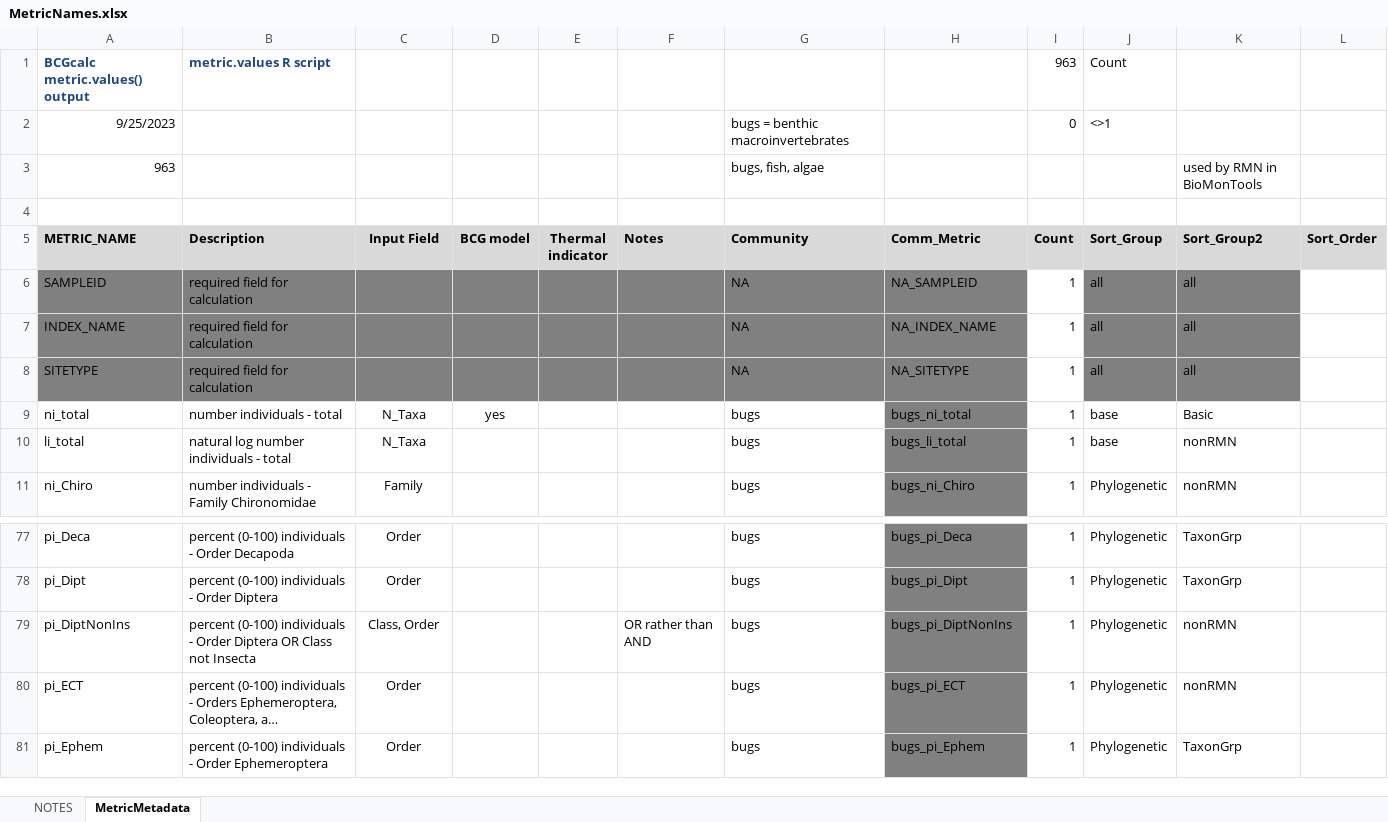
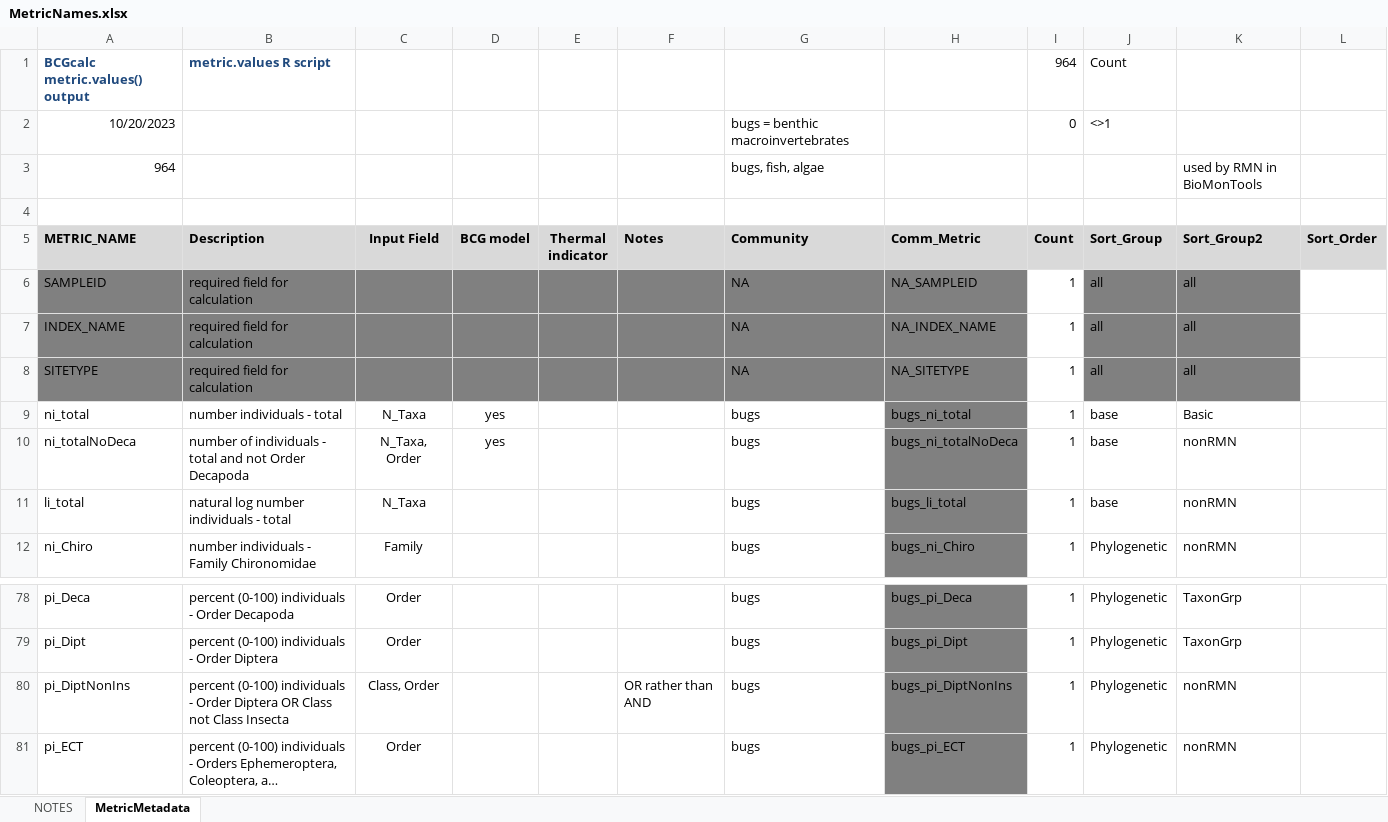
Before and after one commit to leppott/BioMonTools, an Excel workbook: inst/extdata/MetricNames.xlsx, sheet MetricMetadata, drawn as a sheet; only a part is shown, gaps mark what is left out; the shorter side is filled out with more unchanged rows; long unchanged cells end in …; values as stored, in another font and other column widths than the file's, no borders; addresses are those after the commit; the diff names each change by its address in the sheet, - before the commit and + after, or states it on an @@ line.

Commit message:
v1.0.0.9037
* feat: Add new metric, ni_totalNoDeca, Issue #94
* style: Add spaces to code for readability

```diff
--- a/inst/extdata/MetricNames.xlsx (sheet MetricMetadata)
+++ b/inst/extdata/MetricNames.xlsx (sheet MetricMetadata)
-I1 (Count): 963
+I1 (Count): 964
-A2 (METRIC_NAME): 9/25/2023
+A2 (METRIC_NAME): 10/20/2023
-A3 (METRIC_NAME): 963
+A3 (METRIC_NAME): 964
+row 10: ni_totalNoDeca | number of individuals - total and not Order Decapoda | N_Taxa, Order | yes |  |  | bugs | bugs_ni_totalNoDeca | 1 | base | nonRMN
-B80 (Description): …Class not Insecta
+B80 (Description): …Class not Class Insecta
```
Also changed, not shown: sheet NOTES, formulas that keep their value, 9 other files.
